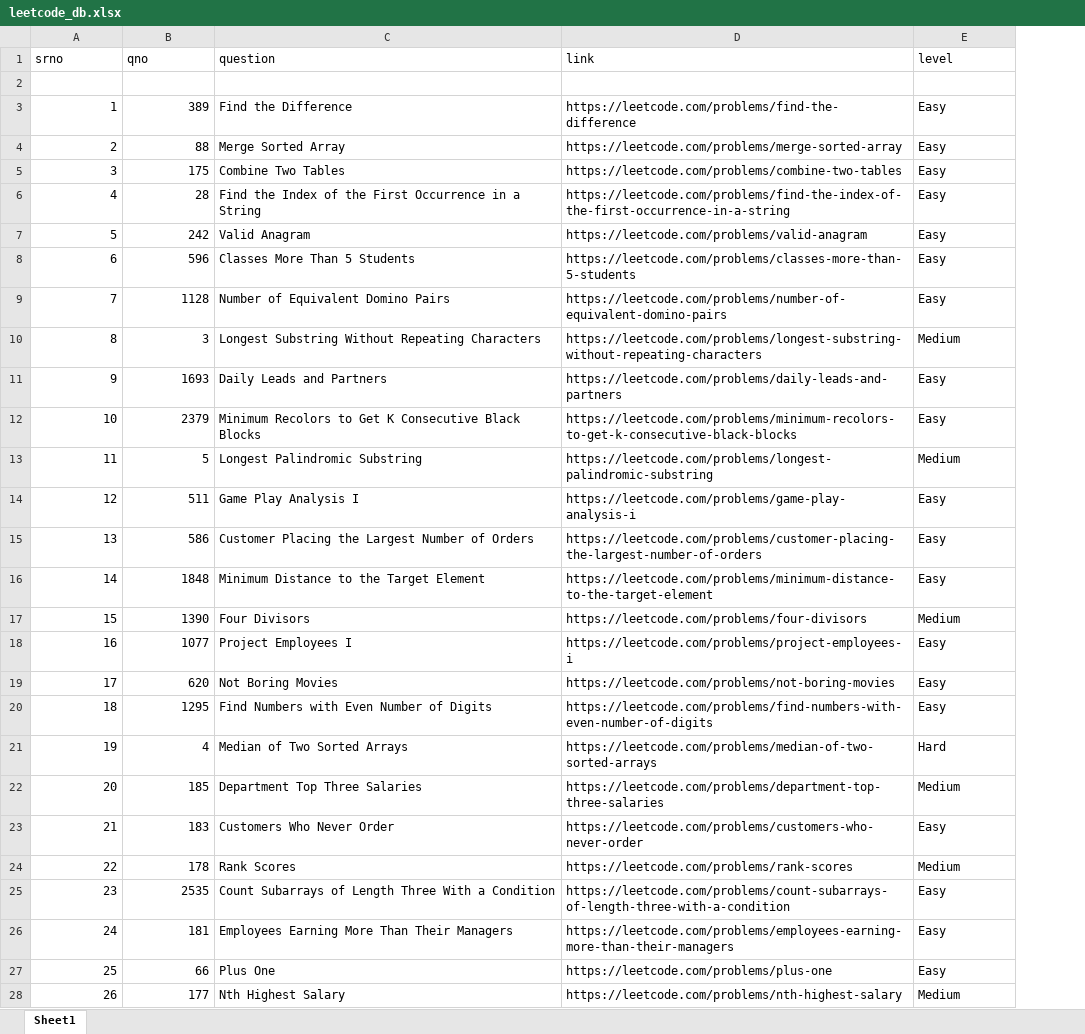
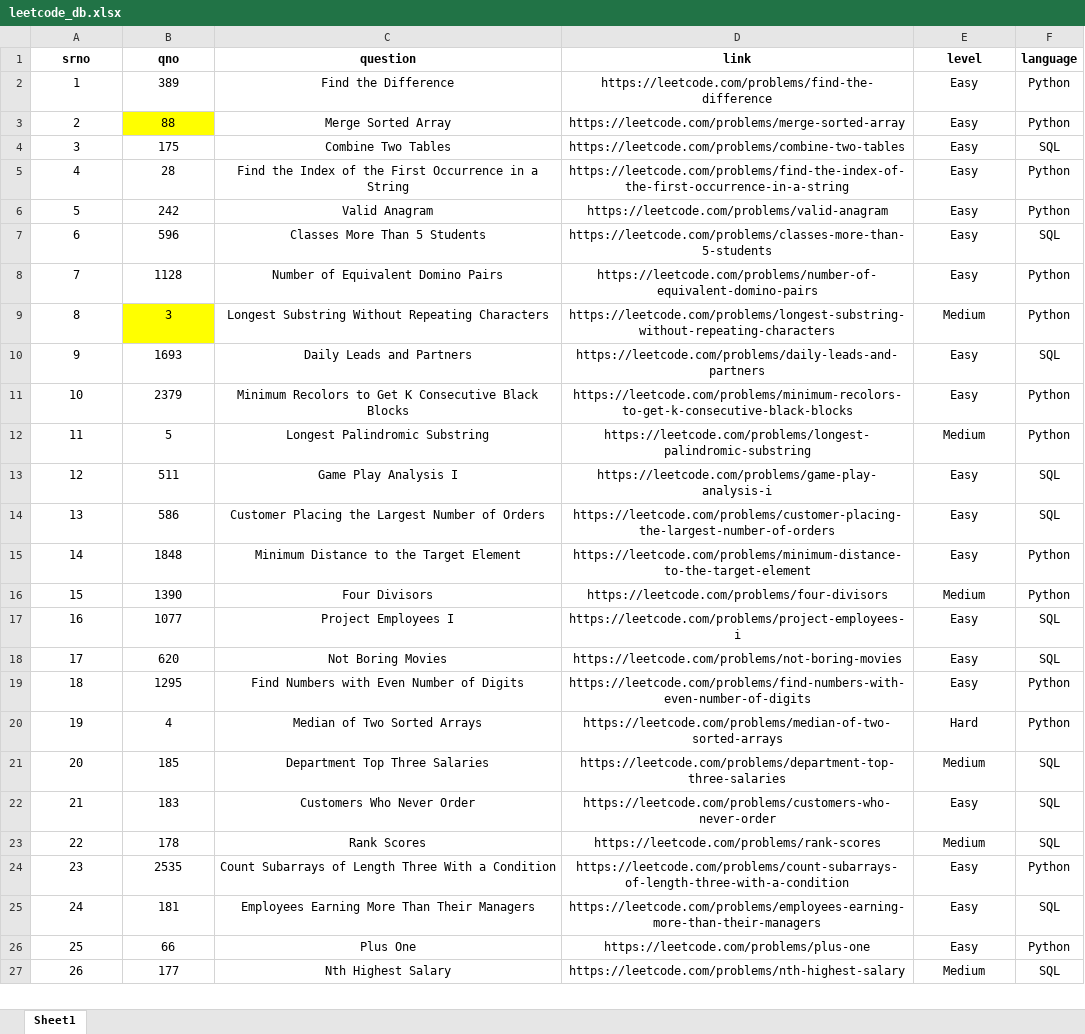
Before and after one commit to maneprasad1/python_mysql_connect, an Excel workbook: leetcode_db.xlsx, sheet Sheet1, drawn as a sheet; only a part is shown; values as stored, in another font and other column widths than the file's, no borders; removed rows and columns are numbered as before the commit, all else as after; the diff covers the shown part only; the diff names each change by its address in the sheet, - before the commit and + after, or states it on an @@ line.

Commit message:
added language col

```diff
--- a/leetcode_db.xlsx (sheet Sheet1)
+++ b/leetcode_db.xlsx (sheet Sheet1)
+column F (language), rows 2-27: Python | Python | SQL | Python | Python | SQL | Python | Python | SQL | Python | Python | SQL | SQL | Python | Python | SQL | SQL | Python | Python | SQL | SQL | SQL | Python | SQL | Python | SQL
@@ A1:E1 alignment: left → center, bold: off → on @@
-row 2: (empty)
-A2:B27 alignment: right
+A2:B27 alignment: center
-C2:E27 alignment: left
+C2:E27 alignment: center
-B3 fill: none
+B3 fill: #FFFF00
-B9 fill: none
+B9 fill: #FFFF00
```
Also changed, not shown: 8 added rows and cell formats elsewhere in this sheet, 1 other file.
